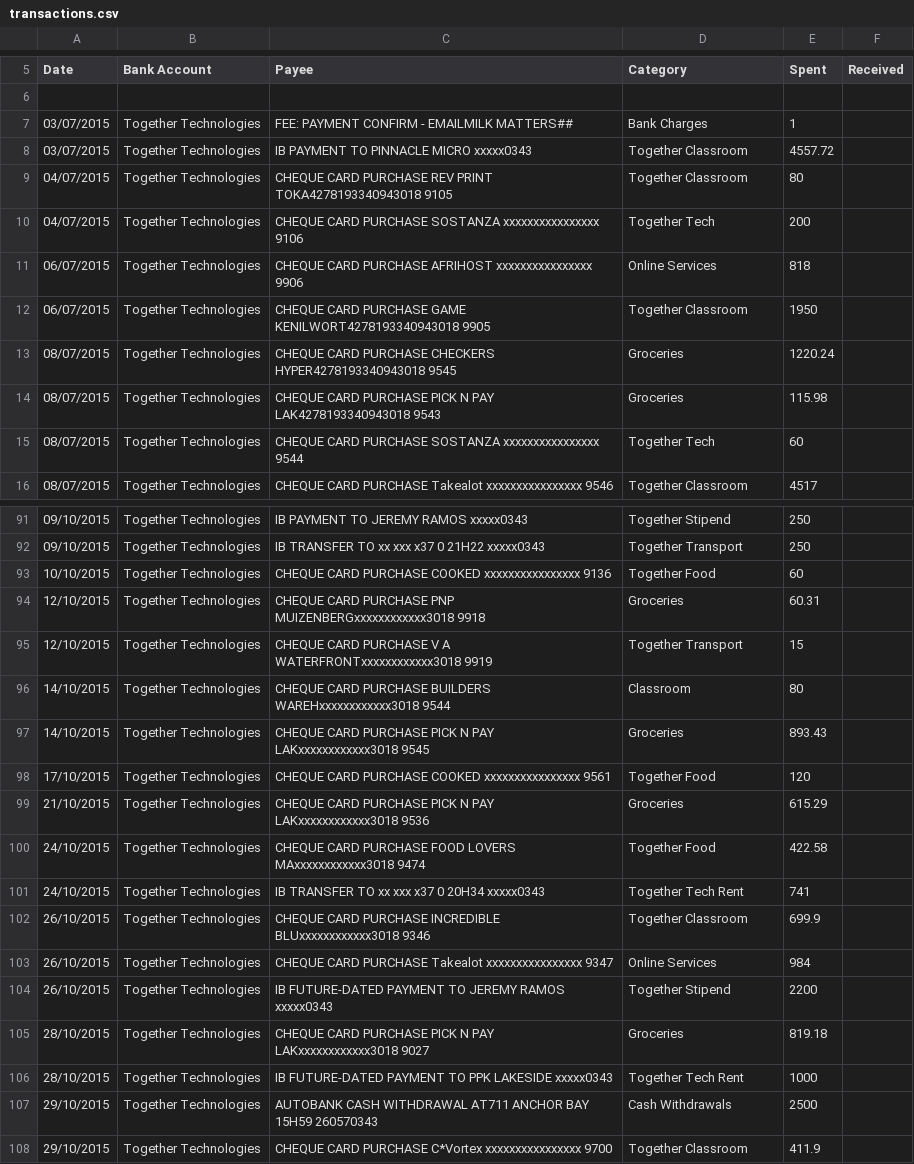
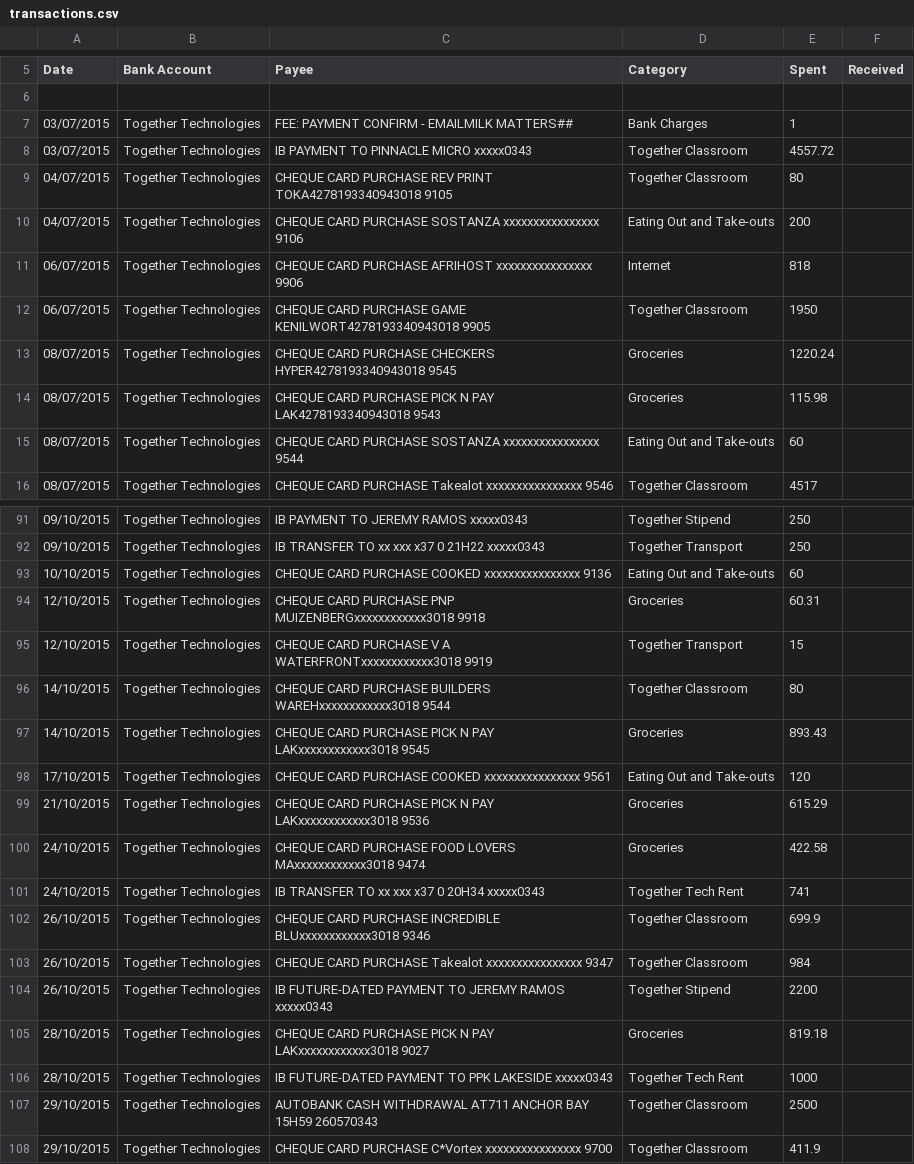
Before and after one commit to togethertech/financial-report, a CSV file: transactions.csv, drawn as a sheet; only a part is shown, gaps mark what is left out; the diff covers the shown part only.

Commit message:
date range

```diff
--- a/transactions.csv
+++ b/transactions.csv
@@ -9,4 +9,4 @@ Date,Bank Account,Payee,Category,Spent,Received
 04/07/2015,Together Technologies,CHEQUE CARD PURCHASE REV PRINT TOKA4278193340943018 9105,Together Classroom,80,
-04/07/2015,Together Technologies,CHEQUE CARD PURCHASE SOSTANZA xxxxxxxxxxxxxxxx 9106,Together Tech,200,
-06/07/2015,Together Technologies,CHEQUE CARD PURCHASE AFRIHOST xxxxxxxxxxxxxxxx 9906,Online Services,818,
+04/07/2015,Together Technologies,CHEQUE CARD PURCHASE SOSTANZA xxxxxxxxxxxxxxxx 9106,Eating Out and Take-outs,200,
+06/07/2015,Together Technologies,CHEQUE CARD PURCHASE AFRIHOST xxxxxxxxxxxxxxxx 9906,Internet,818,
 06/07/2015,Together Technologies,CHEQUE CARD PURCHASE GAME KENILWORT4278193340943018 9905,Together Classroom,1950,
@@ -14,3 +14,3 @@ Date,Bank Account,Payee,Category,Spent,Received
 08/07/2015,Together Technologies,CHEQUE CARD PURCHASE PICK N PAY LAK4278193340943018 9543,Groceries,115.98,
-08/07/2015,Together Technologies,CHEQUE CARD PURCHASE SOSTANZA xxxxxxxxxxxxxxxx 9544,Together Tech,60,
+08/07/2015,Together Technologies,CHEQUE CARD PURCHASE SOSTANZA xxxxxxxxxxxxxxxx 9544,Eating Out and Take-outs,60,
 08/07/2015,Together Technologies,CHEQUE CARD PURCHASE Takealot xxxxxxxxxxxxxxxx 9546,Together Classroom,4517,
@@ -92,13 +92,13 @@ Date,Bank Account,Payee,Category,Spent,Received
 09/10/2015,Together Technologies,IB TRANSFER TO xx xxx x37 0 21H22 xxxxx0343,Together Transport,250,
-10/10/2015,Together Technologies,CHEQUE CARD PURCHASE COOKED xxxxxxxxxxxxxxxx 9136,Together Food,60,
+10/10/2015,Together Technologies,CHEQUE CARD PURCHASE COOKED xxxxxxxxxxxxxxxx 9136,Eating Out and Take-outs,60,
 12/10/2015,Together Technologies,CHEQUE CARD PURCHASE PNP MUIZENBERGxxxxxxxxxxxx3018 9918,Groceries,60.31,
 12/10/2015,Together Technologies,CHEQUE CARD PURCHASE V A WATERFRONTxxxxxxxxxxxx3018 9919,Together Transport,15,
-14/10/2015,Together Technologies,CHEQUE CARD PURCHASE BUILDERS WAREHxxxxxxxxxxxx3018 9544,Classroom,80,
+14/10/2015,Together Technologies,CHEQUE CARD PURCHASE BUILDERS WAREHxxxxxxxxxxxx3018 9544,Together Classroom,80,
 14/10/2015,Together Technologies,CHEQUE CARD PURCHASE PICK N PAY LAKxxxxxxxxxxxx3018 9545,Groceries,893.43,
-17/10/2015,Together Technologies,CHEQUE CARD PURCHASE COOKED xxxxxxxxxxxxxxxx 9561,Together Food,120,
+17/10/2015,Together Technologies,CHEQUE CARD PURCHASE COOKED xxxxxxxxxxxxxxxx 9561,Eating Out and Take-outs,120,
 21/10/2015,Together Technologies,CHEQUE CARD PURCHASE PICK N PAY LAKxxxxxxxxxxxx3018 9536,Groceries,615.29,
-24/10/2015,Together Technologies,CHEQUE CARD PURCHASE FOOD LOVERS MAxxxxxxxxxxxx3018 9474,Together Food,422.58,
+24/10/2015,Together Technologies,CHEQUE CARD PURCHASE FOOD LOVERS MAxxxxxxxxxxxx3018 9474,Groceries,422.58,
 24/10/2015,Together Technologies,IB TRANSFER TO xx xxx x37 0 20H34 xxxxx0343,Together Tech Rent,741,
 26/10/2015,Together Technologies,CHEQUE CARD PURCHASE INCREDIBLE BLUxxxxxxxxxxxx3018 9346,Together Classroom,699.9,
-26/10/2015,Together Technologies,CHEQUE CARD PURCHASE Takealot xxxxxxxxxxxxxxxx 9347,Online Services,984,
+26/10/2015,Together Technologies,CHEQUE CARD PURCHASE Takealot xxxxxxxxxxxxxxxx 9347,Together Classroom,984,
 26/10/2015,Together Technologies,IB FUTURE-DATED PAYMENT TO JEREMY RAMOS xxxxx0343,Together Stipend,2200,
@@ -106,3 +106,3 @@ Date,Bank Account,Payee,Category,Spent,Received
 28/10/2015,Together Technologies,IB FUTURE-DATED PAYMENT TO PPK LAKESIDE xxxxx0343,Together Tech Rent,1000,
-29/10/2015,Together Technologies,AUTOBANK CASH WITHDRAWAL AT711 ANCHOR BAY 15H59 260570343,Cash Withdrawals,2500,
+29/10/2015,Together Technologies,AUTOBANK CASH WITHDRAWAL AT711 ANCHOR BAY 15H59 260570343,Together Classroom,2500,
 29/10/2015,Together Technologies,CHEQUE CARD PURCHASE C*Vortex xxxxxxxxxxxxxxxx 9700,Together Classroom,411.9,
```
Also changed, not shown: 10 edited cells elsewhere in this file, 1 other file.
